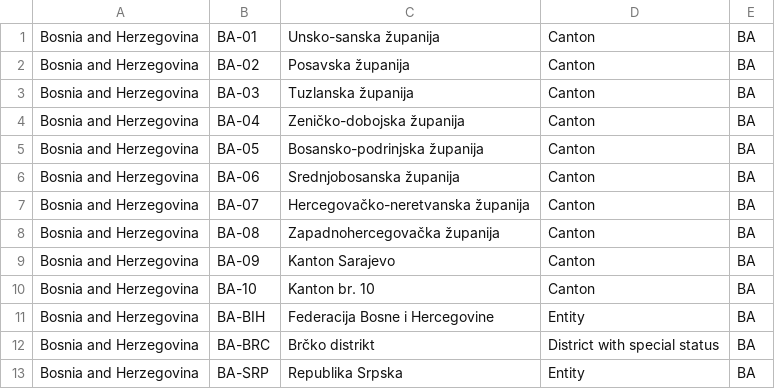
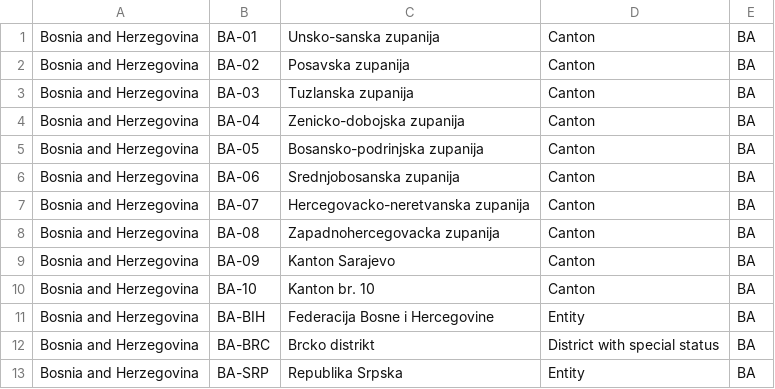
Before and after one commit to zijian71/iso-3166-2.js, a CSV file: country/BA.csv, drawn as a sheet.

```diff
--- a/country/BA.csv
+++ b/country/BA.csv
@@ -1,9 +1,9 @@
-Bosnia and Herzegovina,BA-01,Unsko-sanska županija,Canton,BA
-Bosnia and Herzegovina,BA-02,Posavska županija,Canton,BA
-Bosnia and Herzegovina,BA-03,Tuzlanska županija,Canton,BA
-Bosnia and Herzegovina,BA-04,Zeničko-dobojska županija,Canton,BA
-Bosnia and Herzegovina,BA-05,Bosansko-podrinjska županija,Canton,BA
-Bosnia and Herzegovina,BA-06,Srednjobosanska županija,Canton,BA
-Bosnia and Herzegovina,BA-07,Hercegovačko-neretvanska županija,Canton,BA
-Bosnia and Herzegovina,BA-08,Zapadnohercegovačka županija,Canton,BA
+Bosnia and Herzegovina,BA-01,Unsko-sanska zupanija,Canton,BA
+Bosnia and Herzegovina,BA-02,Posavska zupanija,Canton,BA
+Bosnia and Herzegovina,BA-03,Tuzlanska zupanija,Canton,BA
+Bosnia and Herzegovina,BA-04,Zenicko-dobojska zupanija,Canton,BA
+Bosnia and Herzegovina,BA-05,Bosansko-podrinjska zupanija,Canton,BA
+Bosnia and Herzegovina,BA-06,Srednjobosanska zupanija,Canton,BA
+Bosnia and Herzegovina,BA-07,Hercegovacko-neretvanska zupanija,Canton,BA
+Bosnia and Herzegovina,BA-08,Zapadnohercegovacka zupanija,Canton,BA
 Bosnia and Herzegovina,BA-09,Kanton Sarajevo,Canton,BA
@@ -11,3 +11,3 @@ Bosnia and Herzegovina,BA-10,Kanton br. 10,Canton,BA
 Bosnia and Herzegovina,BA-BIH,Federacija Bosne i Hercegovine,Entity,BA
-Bosnia and Herzegovina,BA-BRC,Brčko distrikt,District with special status,BA
+Bosnia and Herzegovina,BA-BRC,Brcko distrikt,District with special status,BA
 Bosnia and Herzegovina,BA-SRP,Republika Srpska,Entity,BA
```
Also changed, not shown: country/AR.csv, country/AZ.csv, 8 other files.
